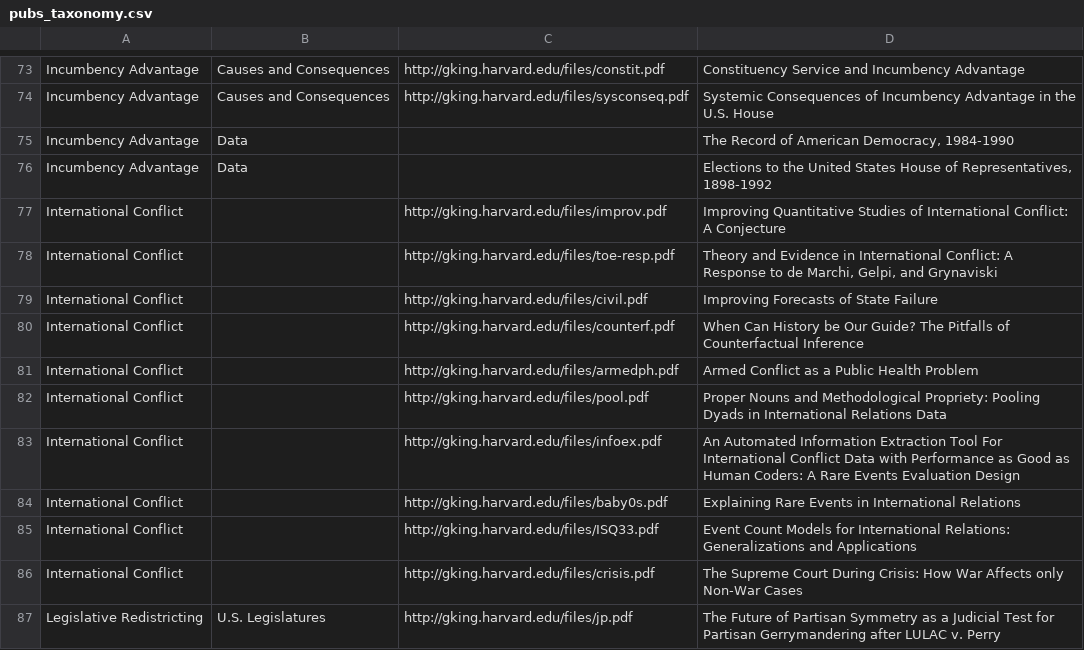
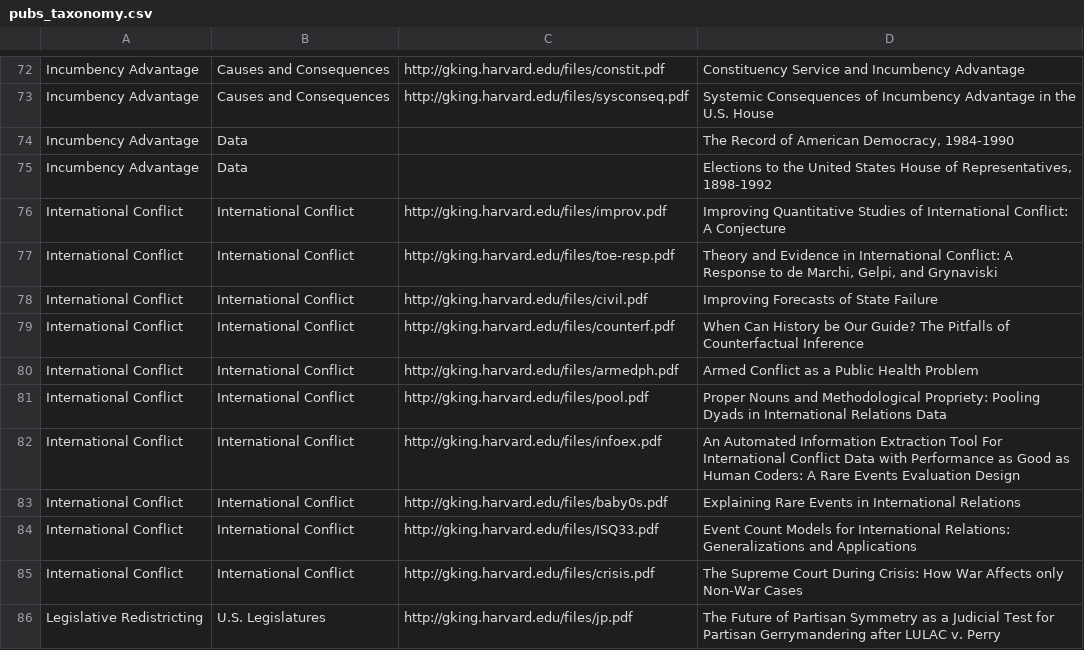
Before and after one commit to jcthomsonjr/wischolar, a CSV file: sites/all/modules/iqss/gkimport/files/pubs_taxonomy.csv, drawn as a sheet; only a part is shown, gaps mark what is left out; the diff covers the shown part only.

Commit message:
added subcategories

```diff
--- a/sites/all/modules/iqss/gkimport/files/pubs_taxonomy.csv
+++ b/sites/all/modules/iqss/gkimport/files/pubs_taxonomy.csv
@@ -76,12 +75,12 @@
 "Incumbency Advantage","Data",,"Elections to the United States House of Representatives, 1898-1992"
-"International Conflict",,"http://gking.harvard.edu/files/improv.pdf","Improving Quantitative Studies of International Conflict: A Conjecture"
-"International Conflict",,"http://gking.harvard.edu/files/toe-resp.pdf","Theory and Evidence in International Conflict: A Response to de Marchi, Gelpi, and Grynaviski"
-"International Conflict",,"http://gking.harvard.edu/files/civil.pdf","Improving Forecasts of State Failure"
-"International Conflict",,"http://gking.harvard.edu/files/counterf.pdf","When Can History be Our Guide? The Pitfalls of Counterfactual Inference"
-"International Conflict",,"http://gking.harvard.edu/files/armedph.pdf","Armed Conflict as a Public Health Problem"
-"International Conflict",,"http://gking.harvard.edu/files/pool.pdf","Proper Nouns and Methodological Propriety: Pooling Dyads in International Relations Data"
-"International Conflict",,"http://gking.harvard.edu/files/infoex.pdf","An Automated Information Extraction Tool For International Conflict Data with Performance as Good as Human Coders: A Rare Events Evaluation Design"
-"International Conflict",,"http://gking.harvard.edu/files/baby0s.pdf","Explaining Rare Events in International Relations"
-"International Conflict",,"http://gking.harvard.edu/files/ISQ33.pdf","Event Count Models for International Relations: Generalizations and Applications"
-"International Conflict",,"http://gking.harvard.edu/files/crisis.pdf","The Supreme Court During Crisis: How War Affects only Non-War Cases"
+"International Conflict","International Conflict","http://gking.harvard.edu/files/improv.pdf","Improving Quantitative Studies of International Conflict: A Conjecture"
+"International Conflict","International Conflict","http://gking.harvard.edu/files/toe-resp.pdf","Theory and Evidence in International Conflict: A Response to de Marchi, Gelpi, and Grynaviski"
+"International Conflict","International Conflict","http://gking.harvard.edu/files/civil.pdf","Improving Forecasts of State Failure"
+"International Conflict","International Conflict","http://gking.harvard.edu/files/counterf.pdf","When Can History be Our Guide? The Pitfalls of Counterfactual Inference"
+"International Conflict","International Conflict","http://gking.harvard.edu/files/armedph.pdf","Armed Conflict as a Public Health Problem"
+"International Conflict","International Conflict","http://gking.harvard.edu/files/pool.pdf","Proper Nouns and Methodological Propriety: Pooling Dyads in International Relations Data"
+"International Conflict","International Conflict","http://gking.harvard.edu/files/infoex.pdf","An Automated Information Extraction Tool For International Conflict Data with Performance as Good as Human Coders: A Rare Events Evaluation Design"
+"International Conflict","International Conflict","http://gking.harvard.edu/files/baby0s.pdf","Explaining Rare Events in International Relations"
+"International Conflict","International Conflict","http://gking.harvard.edu/files/ISQ33.pdf","Event Count Models for International Relations: Generalizations and Applications"
+"International Conflict","International Conflict","http://gking.harvard.edu/files/crisis.pdf","The Supreme Court During Crisis: How War Affects only Non-War Cases"
 "Legislative Redistricting","U.S. Legislatures","http://gking.harvard.edu/files/jp.pdf","The Future of Partisan Symmetry as a Judicial Test for Partisan Gerrymandering after LULAC v. Perry"
```
Also changed, not shown: 1 removed row and 39 edited cells elsewhere in this file.
